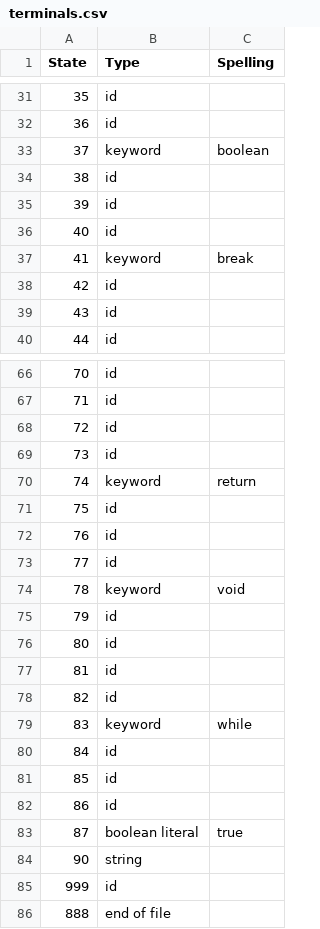
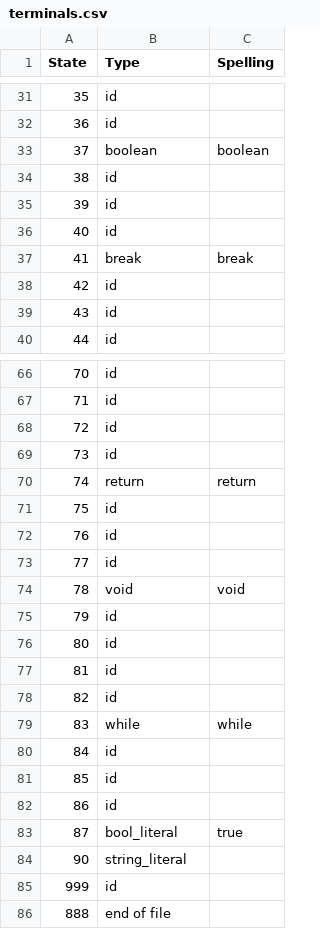
Before and after one commit to HHHMGK/VC_scanner_parser, a CSV file: Graph/terminals.csv, drawn as a sheet; only a part is shown, gaps mark what is left out; the diff covers the shown part only.

```diff
--- a/Graph/terminals.csv
+++ b/Graph/terminals.csv
@@ -32,3 +32,3 @@ State,Type,Spelling
 36,id,
-37,keyword,boolean
+37,boolean,boolean
 38,id,
@@ -36,3 +36,3 @@ State,Type,Spelling
 40,id,
-41,keyword,break
+41,break,break
 42,id,
@@ -69,3 +69,3 @@ State,Type,Spelling
 73,id,
-74,keyword,return
+74,return,return
 75,id,
@@ -73,3 +73,3 @@ State,Type,Spelling
 77,id,
-78,keyword,void
+78,void,void
 79,id,
@@ -78,3 +78,3 @@ State,Type,Spelling
 82,id,
-83,keyword,while
+83,while,while
 84,id,
@@ -82,4 +82,4 @@ State,Type,Spelling
 86,id,
-87,boolean literal,true
-90,string,
+87,bool_literal,true
+90,string_literal,
 999,id,
```
Also changed, not shown: 32 edited cells elsewhere in this file, 1 other file.
